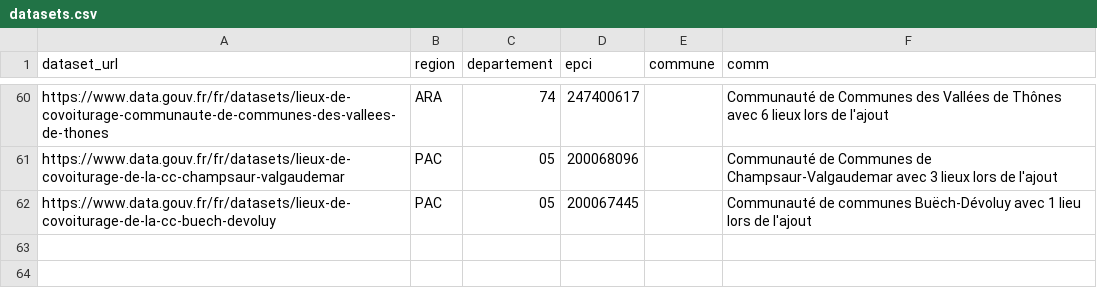
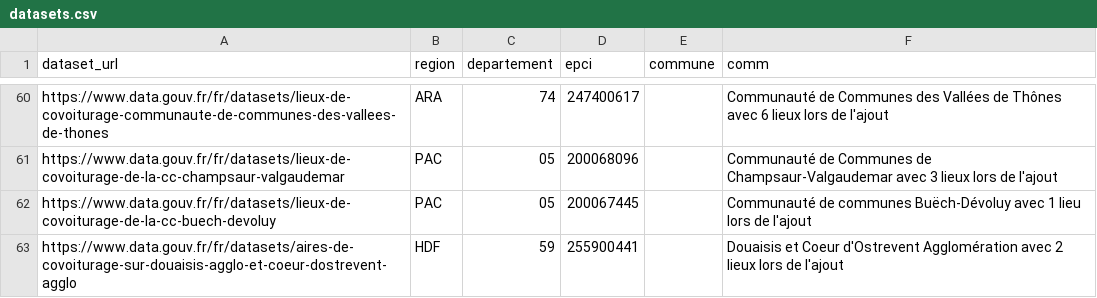
Before and after one commit to etalab/transport-base-nationale-covoiturage, a CSV file: datasets.csv, drawn as a sheet; only a part is shown, gaps mark what is left out.

Commit message:
ajout_Douaisis_et_Coeur_d'Ostrevent_Agglo (#335)

```diff
--- a/datasets.csv
+++ b/datasets.csv
@@ -62 +62,2 @@ https://www.data.gouv.fr/fr/datasets/lieux-de-covoiturage-de-la-cc-champsaur-val
 https://www.data.gouv.fr/fr/datasets/lieux-de-covoiturage-de-la-cc-buech-devoluy,PAC,05,200067445,, Communauté de communes Buëch-Dévoluy avec 1 lieu lors de l'ajout
+https://www.data.gouv.fr/fr/datasets/aires-de-covoiturage-sur-douaisis-agglo-et-coeur-dostrevent-agglo,HDF,59,255900441,, Douaisis et Coeur d'Ostrevent Agglomération avec 2 lieux lors de l'ajout
```
